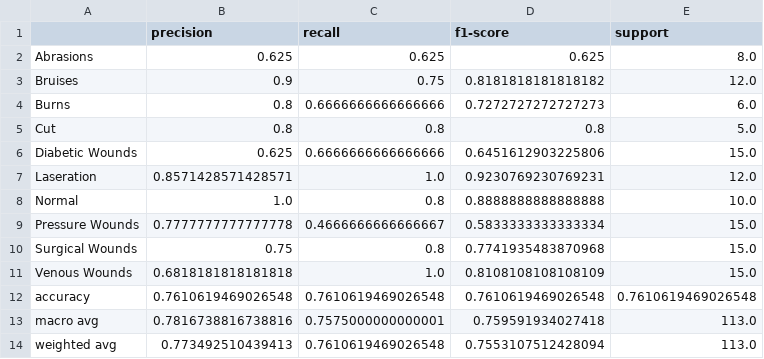
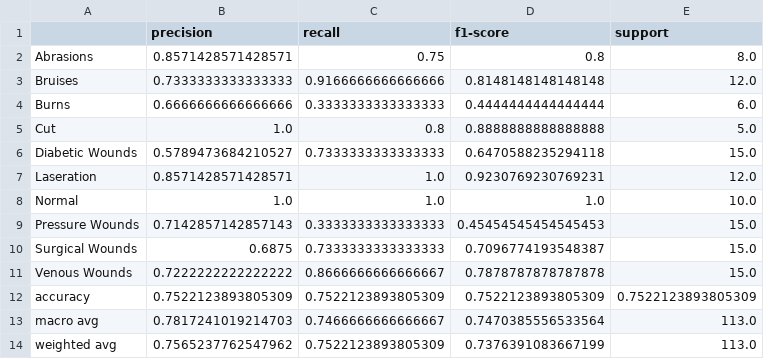
Before and after one commit to hyper07/dl-fall-2025, a CSV file: models/efficientnet/classification_report.csv, drawn as a sheet.

```diff
--- a/models/efficientnet/classification_report.csv
+++ b/models/efficientnet/classification_report.csv
@@ -1,14 +1,14 @@
 ,precision,recall,f1-score,support
-Abrasions,0.625,0.625,0.625,8.0
-Bruises,0.9,0.75,0.8181818181818182,12.0
-Burns,0.8,0.6666666666666666,0.7272727272727273,6.0
-Cut,0.8,0.8,0.8,5.0
-Diabetic Wounds,0.625,0.6666666666666666,0.6451612903225806,15.0
+Abrasions,0.8571428571428571,0.75,0.8,8.0
+Bruises,0.7333333333333333,0.9166666666666666,0.8148148148148148,12.0
+Burns,0.6666666666666666,0.3333333333333333,0.4444444444444444,6.0
+Cut,1.0,0.8,0.8888888888888888,5.0
+Diabetic Wounds,0.5789473684210527,0.7333333333333333,0.6470588235294118,15.0
 Laseration,0.8571428571428571,1.0,0.9230769230769231,12.0
-Normal,1.0,0.8,0.8888888888888888,10.0
-Pressure Wounds,0.7777777777777778,0.4666666666666667,0.5833333333333334,15.0
-Surgical Wounds,0.75,0.8,0.7741935483870968,15.0
-Venous Wounds,0.6818181818181818,1.0,0.8108108108108109,15.0
-accuracy,0.7610619469026548,0.7610619469026548,0.7610619469026548,0.7610619469026548
-macro avg,0.7816738816738816,0.7575000000000001,0.759591934027418,113.0
-weighted avg,0.773492510439413,0.7610619469026548,0.7553107512428094,113.0
+Normal,1.0,1.0,1.0,10.0
+Pressure Wounds,0.7142857142857143,0.3333333333333333,0.45454545454545453,15.0
+Surgical Wounds,0.6875,0.7333333333333333,0.7096774193548387,15.0
+Venous Wounds,0.7222222222222222,0.8666666666666667,0.7878787878787878,15.0
+accuracy,0.7522123893805309,0.7522123893805309,0.7522123893805309,0.7522123893805309
+macro avg,0.7817241019214703,0.7466666666666667,0.7470385556533564,113.0
+weighted avg,0.7565237762547962,0.7522123893805309,0.7376391083667199,113.0
```
Also changed, not shown: models/efficientnet/confusion_matrix.csv, models/resnet50/classification_report.csv, 26 other files.
